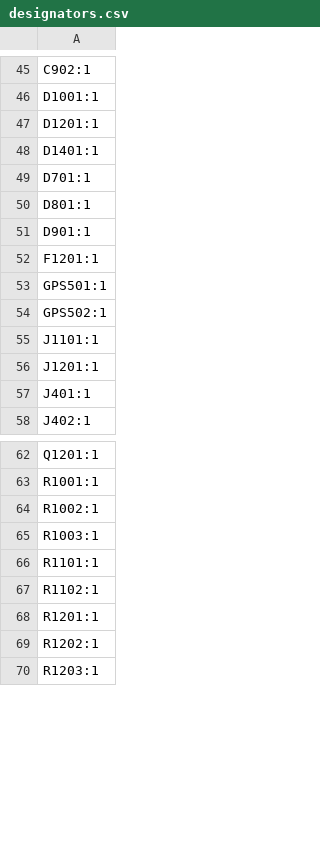
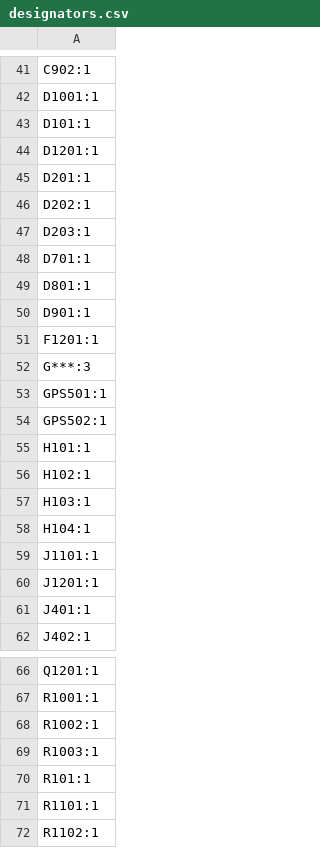
Before and after one commit to bruinformula/mk11-DAQ-SMU, a CSV file: SMU V3/production/designators.csv, drawn as a sheet; only a part is shown, gaps mark what is left out; the shorter side is filled out with more unchanged rows; the diff covers the shown part only.

```diff
--- a/SMU V3/production/designators.csv
+++ b/SMU V3/production/designators.csv
@@ -46,4 +42,7 @@ C902:1
 D1001:1
+D101:1
 D1201:1
-D1401:1
+D201:1
+D202:1
+D203:1
 D701:1
@@ -52,4 +51,9 @@ D901:1
 F1201:1
+G***:3
 GPS501:1
 GPS502:1
+H101:1
+H102:1
+H103:1
+H104:1
 J1101:1
@@ -65,2 +69,3 @@ R1002:1
 R1003:1
+R101:1
 R1101:1
```
Also changed, not shown: 10 added rows, 5 removed rows and 4 edited cells elsewhere in this file, SMU V3/production/bom.csv, SMU V3/production/positions.csv, 52 other files.
